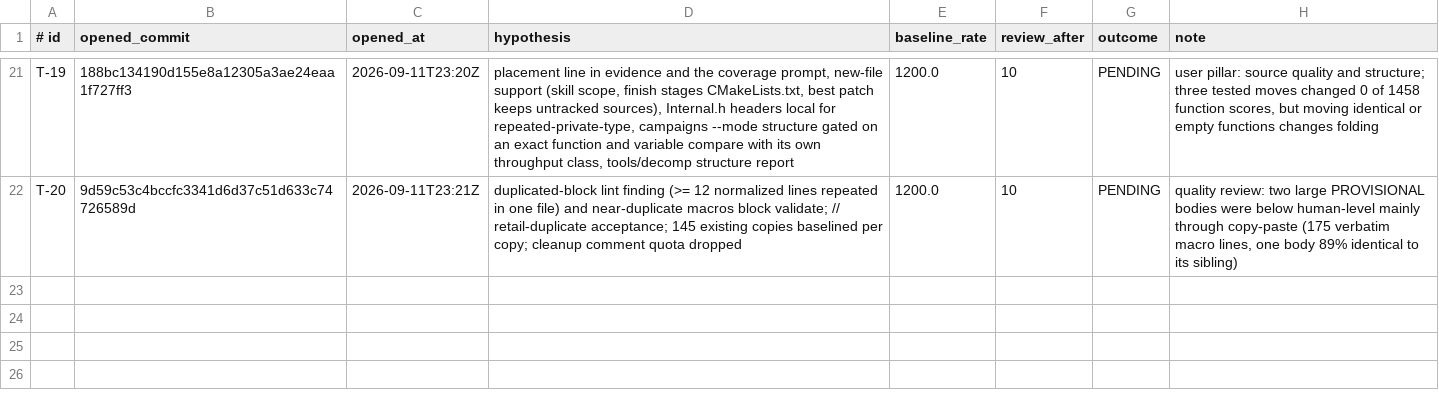
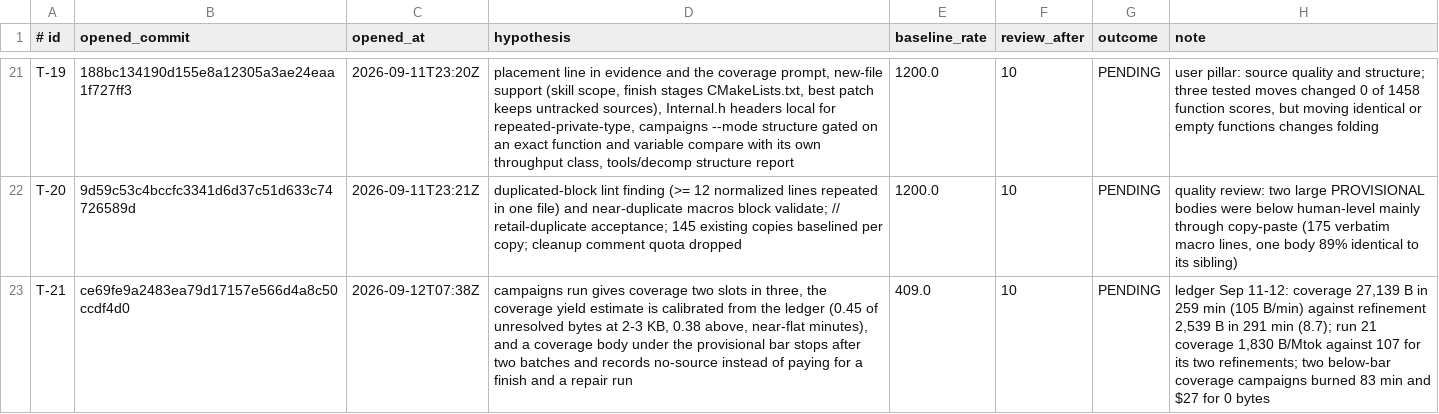
Before and after one commit to Skelp/toy2-decomp, a TSV file: tools/Resources/tooling-experiments.tsv, drawn as a sheet; only a part is shown, gaps mark what is left out; the diff names each change by its address in the sheet, - before the commit and + after, or states it on an @@ line.

```diff
--- a/tools/Resources/tooling-experiments.tsv
+++ b/tools/Resources/tooling-experiments.tsv
+row 23: T-21 | ce69fe9a2483ea79d17157e566d4a8c50ccdf4d0 | 2026-09-12T07:38Z | campaigns run gives coverage two slots in three, the coverage yield estimate is calibrated from the ledger (0.45 of unresolved bytes at 2-3 KB, 0.38 above, near-flat minutes), and a coverage body under the provisional bar stops after two batches and records no-source instead of paying for a finish and a repair run | 409.0 | 10 | PENDING | ledger Sep 11-12: coverage 27,139 B in 259 min (105 B/min) against refinement 2,539 B in 291 min (8.7); run 21 coverage 1,830 B/Mtok against 107 for its two refinements; two below-bar coverage campaigns burned 83 min and $27 for 0 bytes
```
Also changed, not shown: 6 other files.
